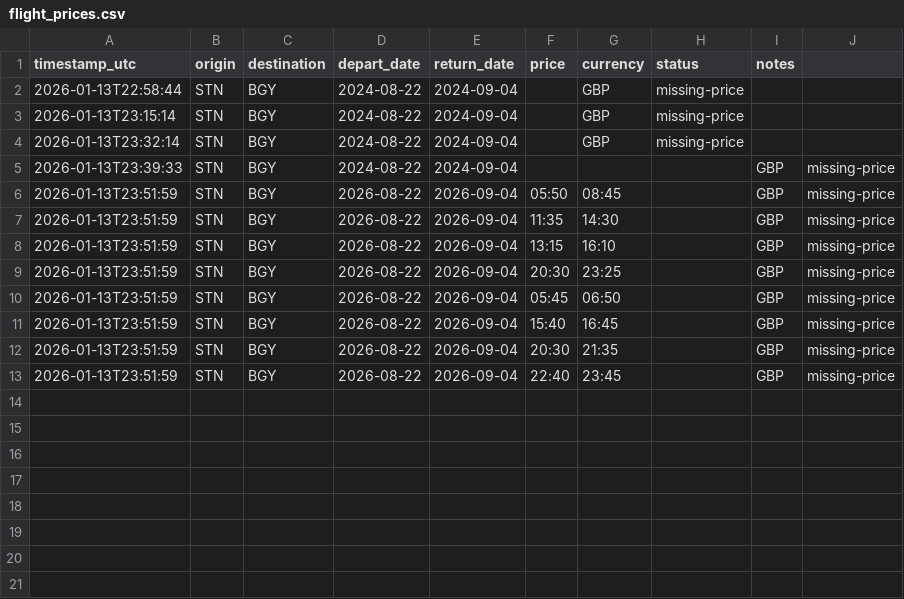
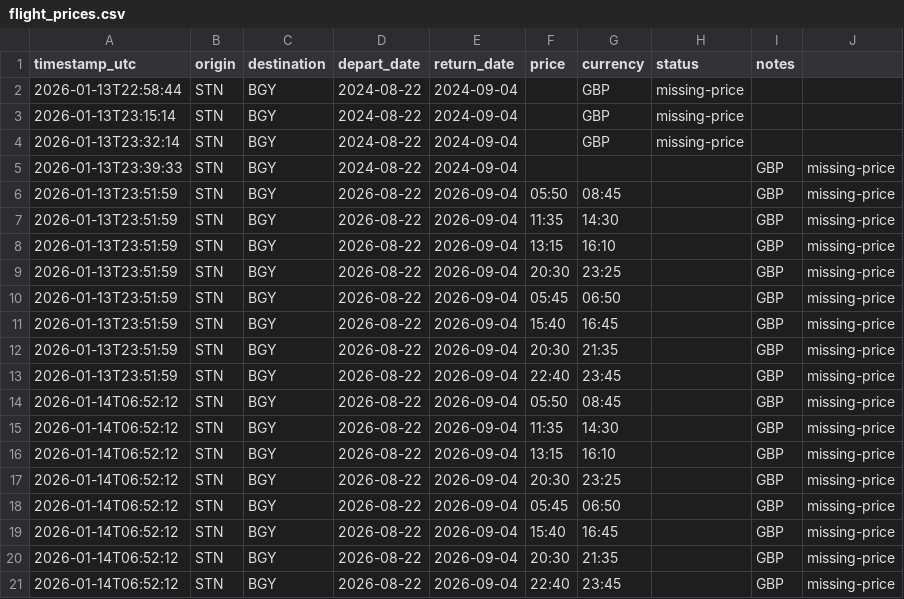
Before and after one commit to thomasdstewart/ryantrak, a CSV file: data/flight_prices.csv, drawn as a sheet.

```diff
--- a/data/flight_prices.csv
+++ b/data/flight_prices.csv
@@ -13 +13,9 @@ timestamp_utc,origin,destination,depart_date,return_date,price,currency,status,n
 2026-01-13T23:51:59,STN,BGY,2026-08-22,2026-09-04,22:40,23:45,,GBP,missing-price,
+2026-01-14T06:52:12,STN,BGY,2026-08-22,2026-09-04,05:50,08:45,,GBP,missing-price,
+2026-01-14T06:52:12,STN,BGY,2026-08-22,2026-09-04,11:35,14:30,,GBP,missing-price,
+2026-01-14T06:52:12,STN,BGY,2026-08-22,2026-09-04,13:15,16:10,,GBP,missing-price,
+2026-01-14T06:52:12,STN,BGY,2026-08-22,2026-09-04,20:30,23:25,,GBP,missing-price,
+2026-01-14T06:52:12,STN,BGY,2026-08-22,2026-09-04,05:45,06:50,,GBP,missing-price,
+2026-01-14T06:52:12,STN,BGY,2026-08-22,2026-09-04,15:40,16:45,,GBP,missing-price,
+2026-01-14T06:52:12,STN,BGY,2026-08-22,2026-09-04,20:30,21:35,,GBP,missing-price,
+2026-01-14T06:52:12,STN,BGY,2026-08-22,2026-09-04,22:40,23:45,,GBP,missing-price,
```
